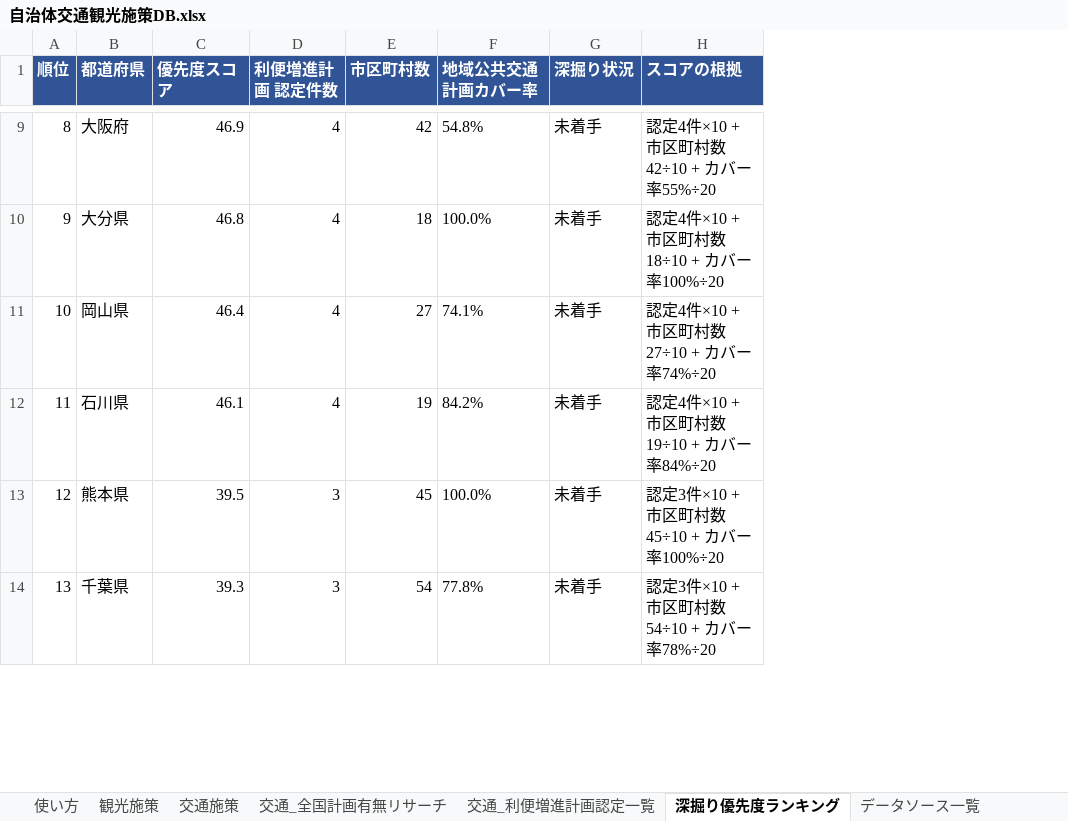
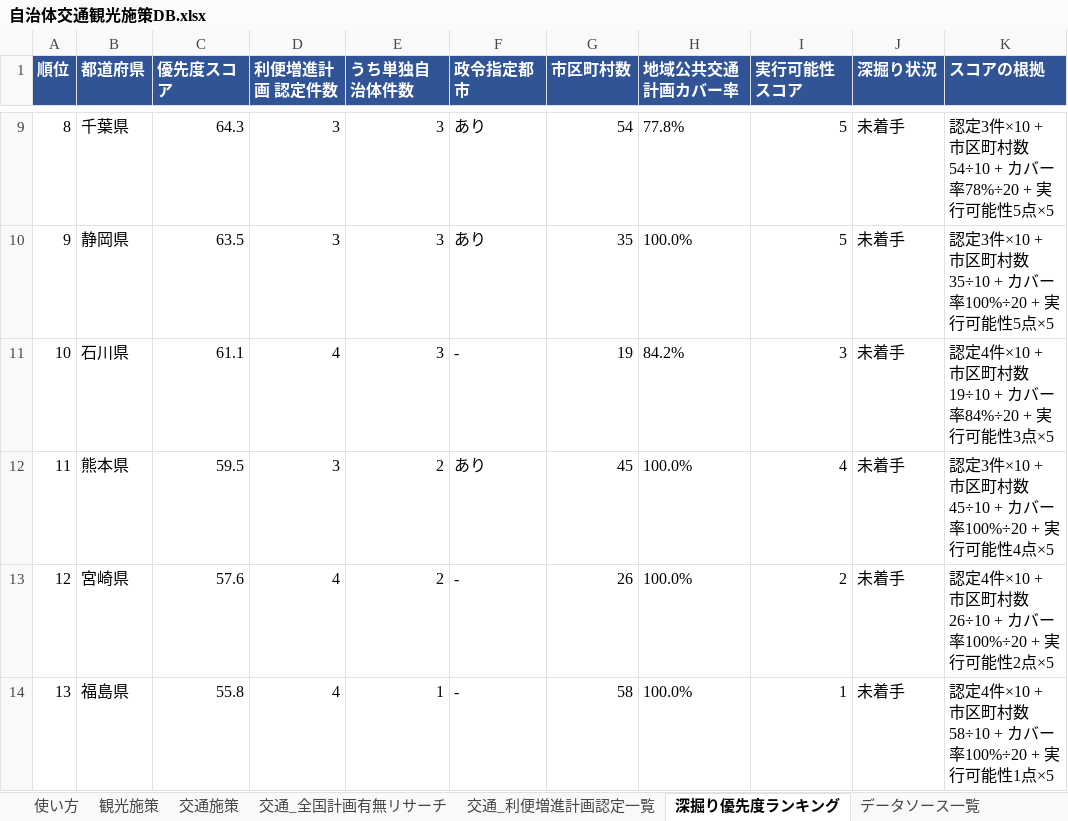
Before and after one commit to kodama-priv/local-government, an Excel workbook: 自治体施策DB/自治体交通観光施策DB.xlsx, sheet 深掘り優先度ランキング, drawn as a sheet; only a part is shown, gaps mark what is left out; values as stored, in another font and other column widths than the file's, no borders; addresses are those after the commit; the diff covers the shown part only; the diff names each change by its address in the sheet, - before the commit and + after, or states it on an @@ line.

Commit message:
Add feasibility score to the deep-dive priority ranking
New factor: 2pt for having a 政令指定都市 (designated city) plus
1pt per solo-certified transport project, on the theory that
larger/well-resourced municipalities publish plans in machine-
readable formats more reliably (validated against our own Aichi
deep-dive results, with the known 一宮市 counterexample noted).

```diff
--- a/自治体施策DB/自治体交通観光施策DB.xlsx (sheet 深掘り優先度ランキング)
+++ b/自治体施策DB/自治体交通観光施策DB.xlsx (sheet 深掘り優先度ランキング)
+column E (うち単独自治体件数), rows 9-14: 3 | 3 | 3 | 2 | 2 | 1
+column F (政令指定都市), rows 9-14: あり | あり | - | あり | - | -
+column I (実行可能性スコア), rows 9-14: 5 | 5 | 3 | 4 | 2 | 1
-B9 (都道府県): 大阪府
+B9 (都道府県): 千葉県
-C9 (優先度スコア): 46.9
+C9 (優先度スコア): 64.3
-D9:D10 (利便増進計画 認定件数): 4
+D9:D10 (利便増進計画 認定件数): 3
-G9 (市区町村数): 42
+G9 (市区町村数): 54
-H9 (地域公共交通計画カバー率): 54.8%
+H9 (地域公共交通計画カバー率): 77.8%
-K9 (スコアの根拠): 認定4件×10 + 市区町村数42÷10 + カバー率55%÷20
+K9 (スコアの根拠): 認定3件×10 + 市区町村数54÷10 + カバー率78%÷20 + 実行可能性5点×5
-B10 (都道府県): 大分県
+B10 (都道府県): 静岡県
-C10 (優先度スコア): 46.8
+C10 (優先度スコア): 63.5
-G10 (市区町村数): 18
+G10 (市区町村数): 35
-K10 (スコアの根拠): 認定4件×10 + 市区町村数18÷10 + カバー率100%÷20
+K10 (スコアの根拠): 認定3件×10 + 市区町村数35÷10 + カバー率100%÷20 + 実行可能性5点×5
-B11 (都道府県): 岡山県
+B11 (都道府県): 石川県
-C11 (優先度スコア): 46.4
+C11 (優先度スコア): 61.1
-G11 (市区町村数): 27
+G11 (市区町村数): 19
-H11 (地域公共交通計画カバー率): 74.1%
+H11 (地域公共交通計画カバー率): 84.2%
-K11 (スコアの根拠): 認定4件×10 + 市区町村数27÷10 + カバー率74%÷20
+K11 (スコアの根拠): 認定4件×10 + 市区町村数19÷10 + カバー率84%÷20 + 実行可能性3点×5
-B12 (都道府県): 石川県
+B12 (都道府県): 熊本県
-C12 (優先度スコア): 46.1
+C12 (優先度スコア): 59.5
-D12 (利便増進計画 認定件数): 4
+D12 (利便増進計画 認定件数): 3
-G12 (市区町村数): 19
+G12 (市区町村数): 45
-H12 (地域公共交通計画カバー率): 84.2%
+H12 (地域公共交通計画カバー率): 100.0%
-K12 (スコアの根拠): 認定4件×10 + 市区町村数19÷10 + カバー率84%÷20
+K12 (スコアの根拠): 認定3件×10 + 市区町村数45÷10 + カバー率100%÷20 + 実行可能性4点×5
-B13 (都道府県): 熊本県
+B13 (都道府県): 宮崎県
-C13 (優先度スコア): 39.5
+C13 (優先度スコア): 57.6
-D13:D14 (利便増進計画 認定件数): 3
+D13:D14 (利便増進計画 認定件数): 4
-G13 (市区町村数): 45
+G13 (市区町村数): 26
-K13 (スコアの根拠): 認定3件×10 + 市区町村数45÷10 + カバー率100%÷20
+K13 (スコアの根拠): 認定4件×10 + 市区町村数26÷10 + カバー率100%÷20 + 実行可能性2点×5
-B14 (都道府県): 千葉県
+B14 (都道府県): 福島県
-C14 (優先度スコア): 39.3
+C14 (優先度スコア): 55.8
-G14 (市区町村数): 54
+G14 (市区町村数): 58
-H14 (地域公共交通計画カバー率): 77.8%
+H14 (地域公共交通計画カバー率): 100.0%
-K14 (スコアの根拠): 認定3件×10 + 市区町村数54÷10 + カバー率78%÷20
+K14 (スコアの根拠): 認定4件×10 + 市区町村数58÷10 + カバー率100%÷20 + 実行可能性1点×5
```
Also changed, not shown: 170 edited cells elsewhere in this sheet, sheet 使い方, sheet 更新履歴.
